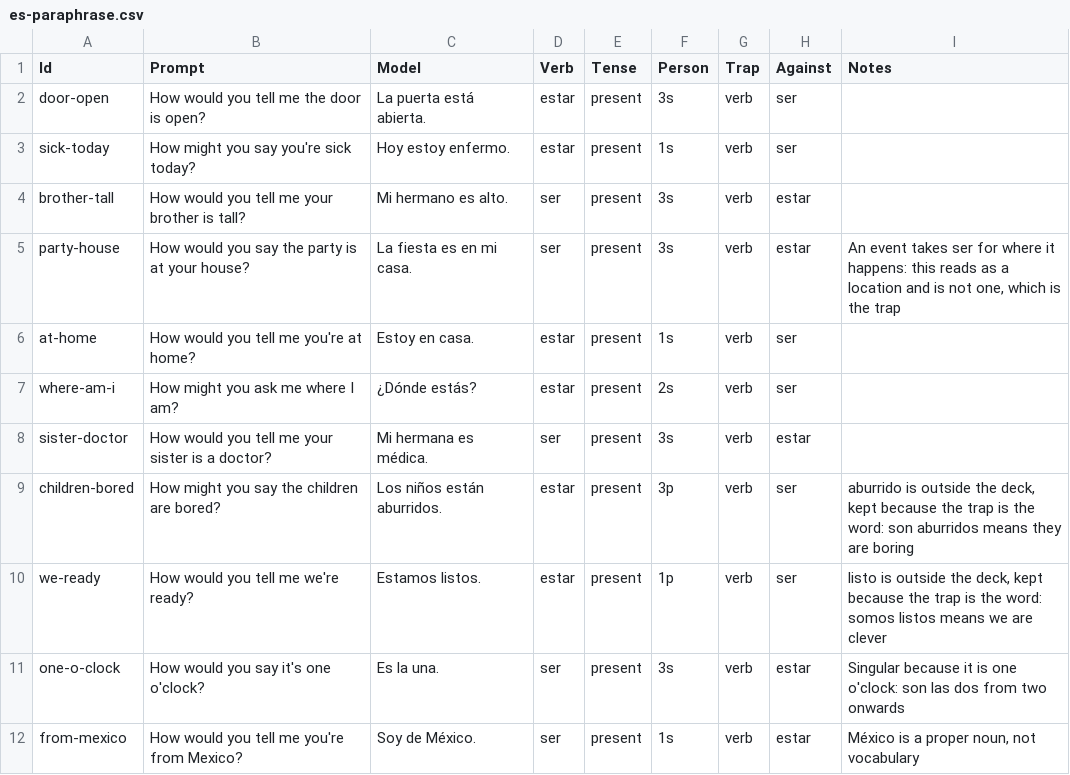
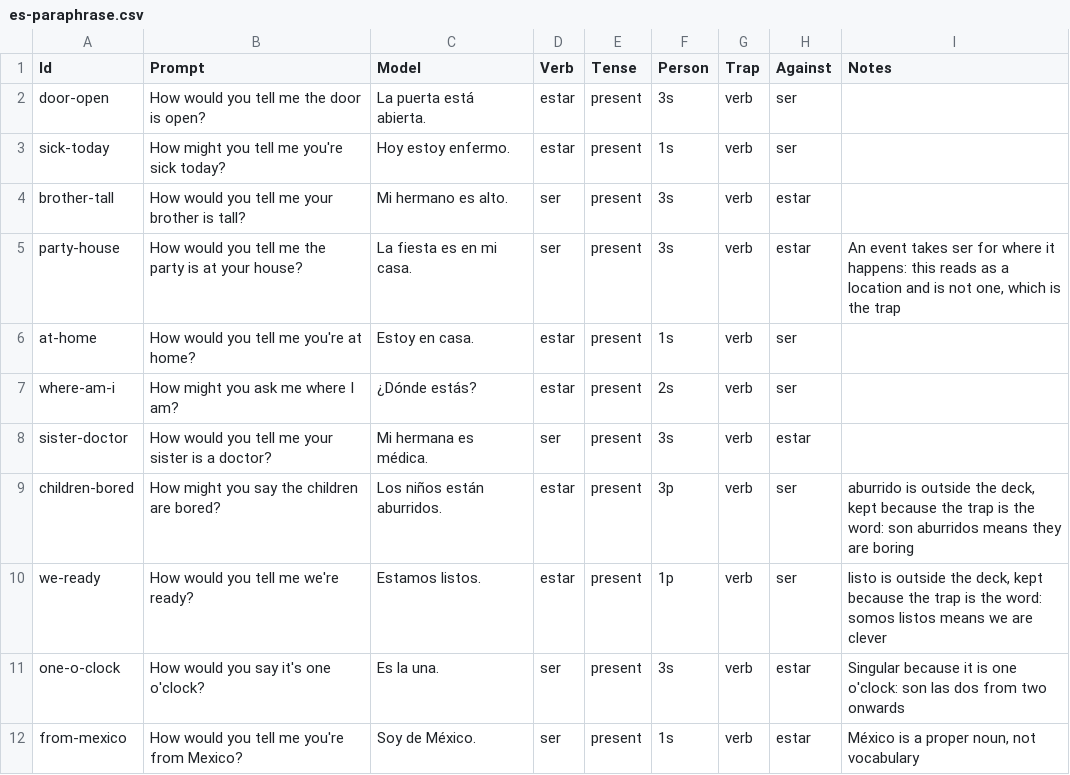
Before and after one commit to mcordova47/flashcards, a CSV file: data/es-paraphrase.csv, drawn as a sheet; only a part is shown; the diff covers the shown part only.

```diff
--- a/data/es-paraphrase.csv
+++ b/data/es-paraphrase.csv
@@ -2,5 +2,5 @@ Id,Prompt,Model,Verb,Tense,Person,Trap,Against,Notes
 door-open,"How would you tell me the door is open?","La puerta está abierta.",estar,present,3s,verb,ser,
-sick-today,"How might you say you're sick today?","Hoy estoy enfermo.",estar,present,1s,verb,ser,
+sick-today,"How might you tell me you're sick today?","Hoy estoy enfermo.",estar,present,1s,verb,ser,
 brother-tall,"How would you tell me your brother is tall?","Mi hermano es alto.",ser,present,3s,verb,estar,
-party-house,"How would you say the party is at your house?","La fiesta es en mi casa.",ser,present,3s,verb,estar,"An event takes ser for where it happens: this reads as a location and is not one, which is the trap"
+party-house,"How would you tell me the party is at your house?","La fiesta es en mi casa.",ser,present,3s,verb,estar,"An event takes ser for where it happens: this reads as a location and is not one, which is the trap"
 at-home,"How would you tell me you're at home?","Estoy en casa.",estar,present,1s,verb,ser,
```
Also changed, not shown: 10 edited cells elsewhere in this file, 1 other file.
